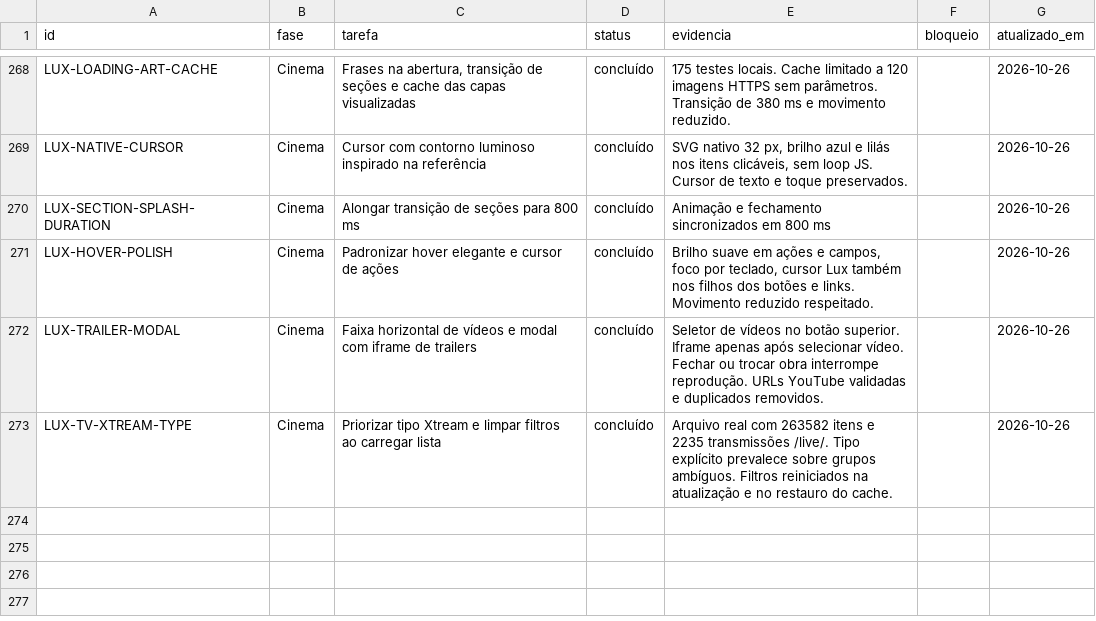
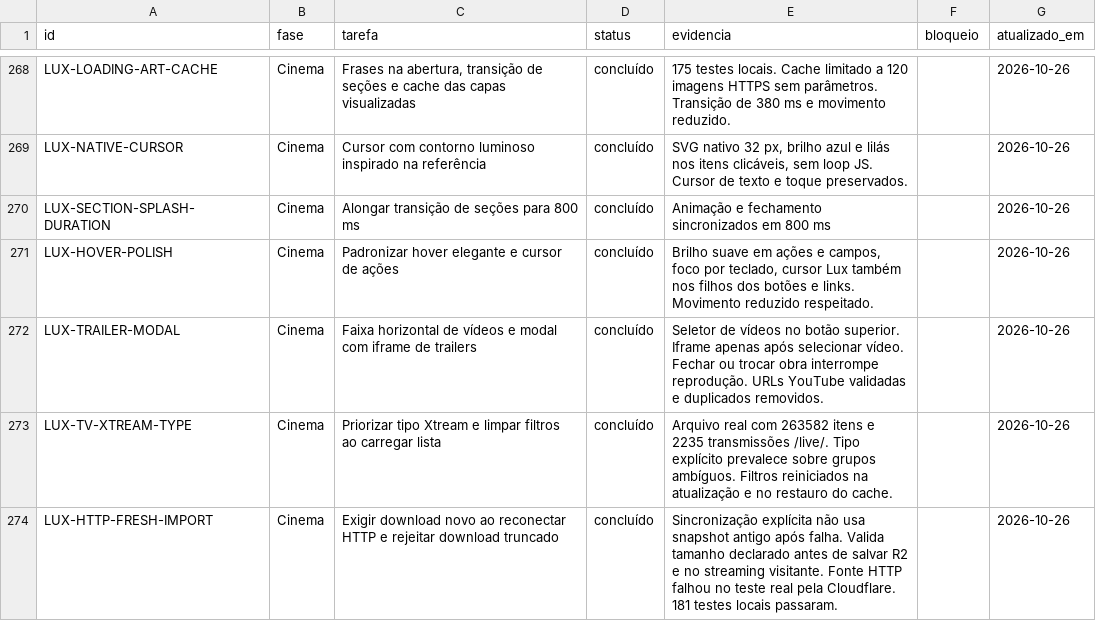
Before and after one commit to DevSouza208/LuxPlayerZero, a CSV file: docs/TAREFAS.csv, drawn as a sheet; only a part is shown, gaps mark what is left out.

Commit message:
Require fresh HTTP reconnect and reject truncated playlist downloads

```diff
--- a/docs/TAREFAS.csv
+++ b/docs/TAREFAS.csv
@@ -273 +273,2 @@ LUX-TRAILER-MODAL;Cinema;Faixa horizontal de vídeos e modal com iframe de trail
 LUX-TV-XTREAM-TYPE;Cinema;Priorizar tipo Xtream e limpar filtros ao carregar lista;concluído;Arquivo real com 263582 itens e 2235 transmissões /live/. Tipo explícito prevalece sobre grupos ambíguos. Filtros reiniciados na atualização e no restauro do cache.;;2026-10-26
+LUX-HTTP-FRESH-IMPORT;Cinema;Exigir download novo ao reconectar HTTP e rejeitar download truncado;concluído;Sincronização explícita não usa snapshot antigo após falha. Valida tamanho declarado antes de salvar R2 e no streaming visitante. Fonte HTTP falhou no teste real pela Cloudflare. 181 testes locais passaram.;;2026-10-26
```
Also changed, not shown: 10 other files.
